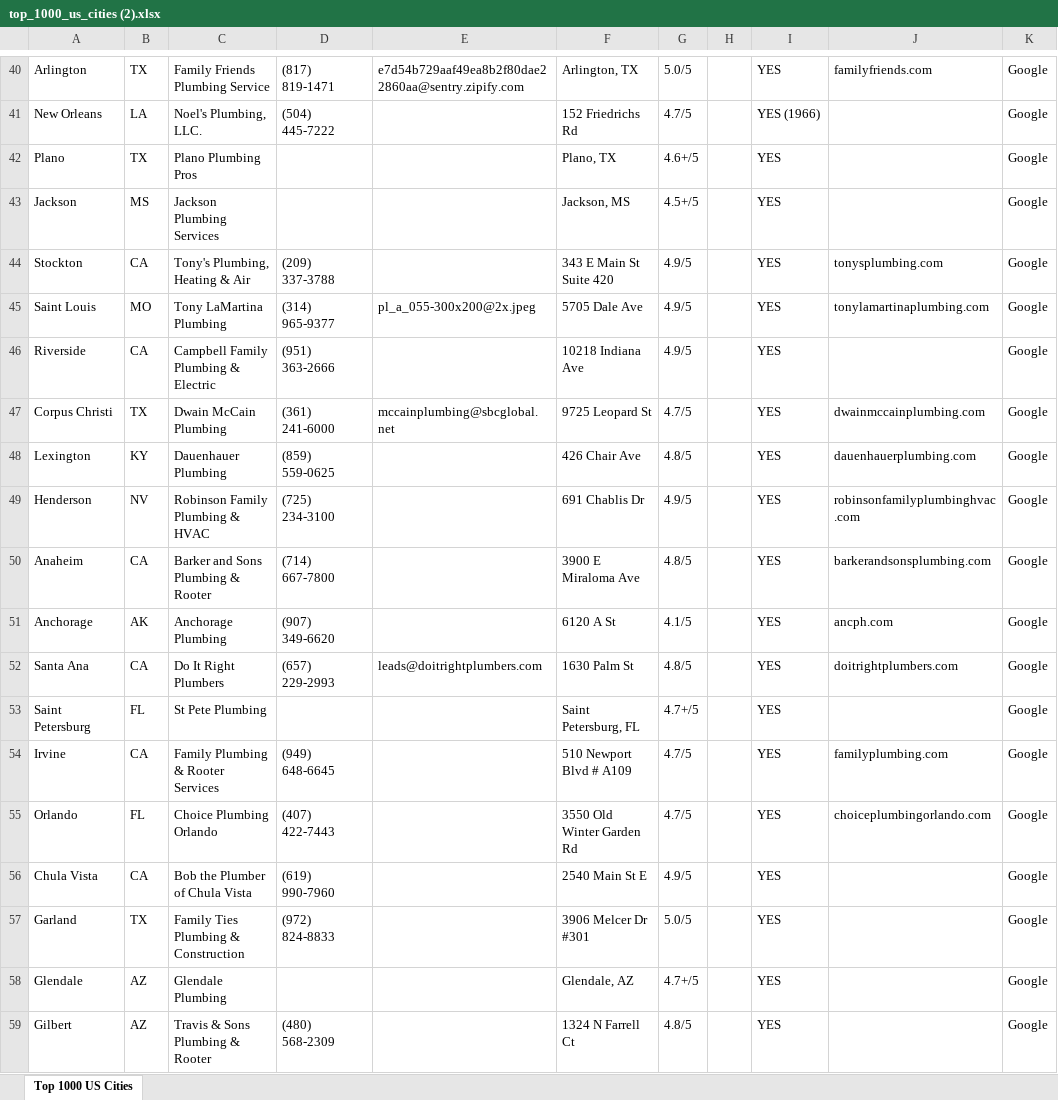
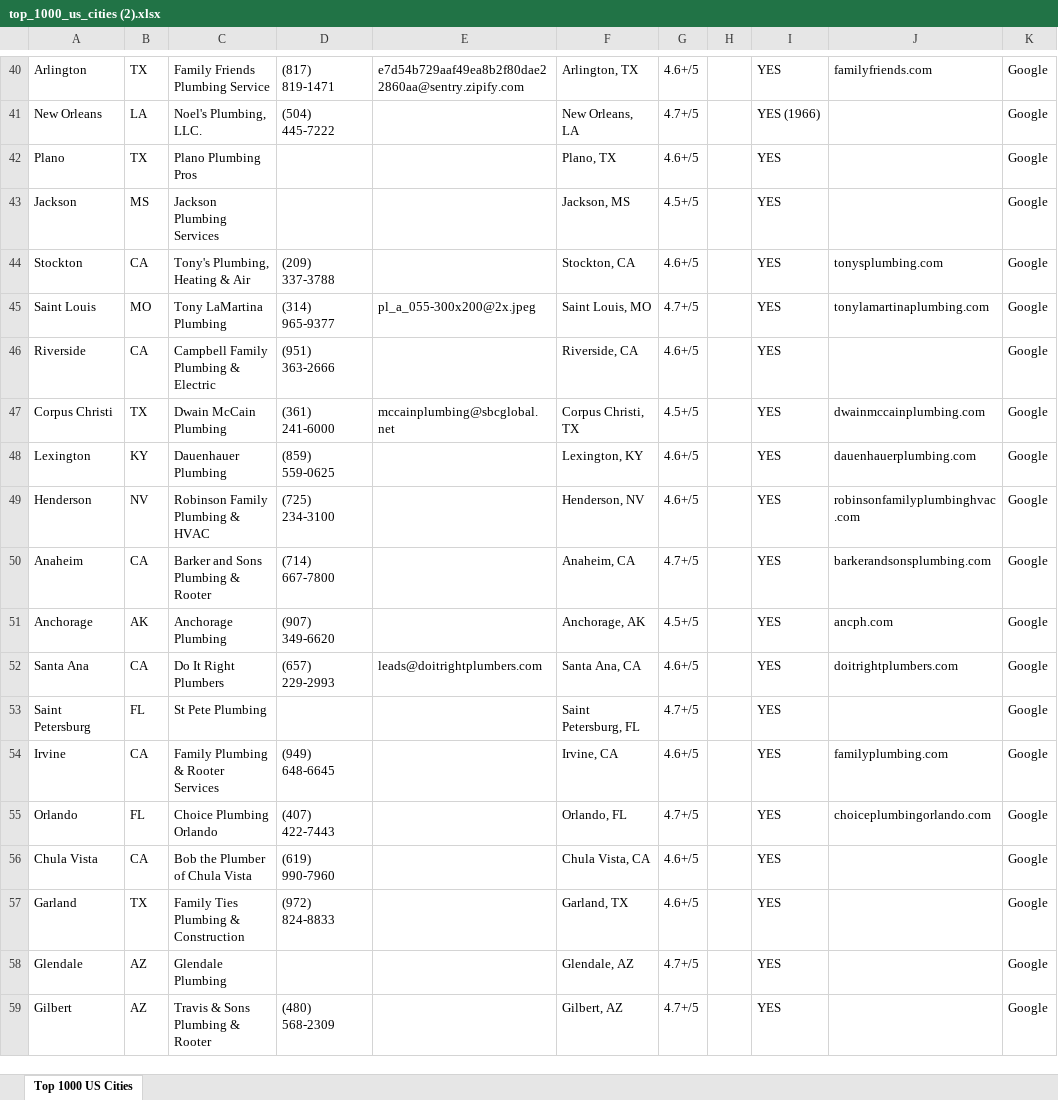
Before and after one commit to Here2njoy/Documentation, an Excel workbook: top_1000_us_cities (2).xlsx, sheet Top 1000 US Cities, drawn as a sheet; only a part is shown, gaps mark what is left out; values as stored, in another font and other column widths than the file's, no borders; the diff covers the shown part only; the diff names each change by its address in the sheet, - before the commit and + after, or states it on an @@ line.

Commit message:
131 phones, 88 websites, 93 cities researched

```diff
--- a/top_1000_us_cities (2).xlsx (sheet Top 1000 US Cities)
+++ b/top_1000_us_cities (2).xlsx (sheet Top 1000 US Cities)
-G40: 5.0/5
+G40: 4.6+/5
-F41: 152 Friedrichs Rd
+F41: New Orleans, LA
-G41: 4.7/5
+G41: 4.7+/5
-F44: 343 E Main St Suite 420
+F44: Stockton, CA
-G44: 4.9/5
+G44: 4.6+/5
-F45: 5705 Dale Ave
+F45: Saint Louis, MO
-G45: 4.9/5
+G45: 4.7+/5
-F46: 10218 Indiana Ave
+F46: Riverside, CA
-G46: 4.9/5
+G46: 4.6+/5
-F47: 9725 Leopard St
+F47: Corpus Christi, TX
-G47: 4.7/5
+G47: 4.5+/5
-F48: 426 Chair Ave
+F48: Lexington, KY
-G48: 4.8/5
+G48: 4.6+/5
-F49: 691 Chablis Dr
+F49: Henderson, NV
-G49: 4.9/5
+G49: 4.6+/5
-F50: 3900 E Miraloma Ave
+F50: Anaheim, CA
-G50: 4.8/5
+G50: 4.7+/5
-F51: 6120 A St
+F51: Anchorage, AK
-G51: 4.1/5
+G51: 4.5+/5
-F52: 1630 Palm St
+F52: Santa Ana, CA
-G52: 4.8/5
+G52: 4.6+/5
-F54: 510 Newport Blvd # A109
+F54: Irvine, CA
-G54: 4.7/5
+G54: 4.6+/5
-F55: 3550 Old Winter Garden Rd
+F55: Orlando, FL
-G55: 4.7/5
+G55: 4.7+/5
-F56: 2540 Main St E
+F56: Chula Vista, CA
-G56: 4.9/5
+G56: 4.6+/5
-F57: 3906 Melcer Dr #301
+F57: Garland, TX
-G57: 5.0/5
+G57: 4.6+/5
-F59: 1324 N Farrell Ct
+F59: Gilbert, AZ
-G59: 4.8/5
+G59: 4.7+/5
```
Also changed, not shown: 247 edited cells elsewhere in this sheet.
